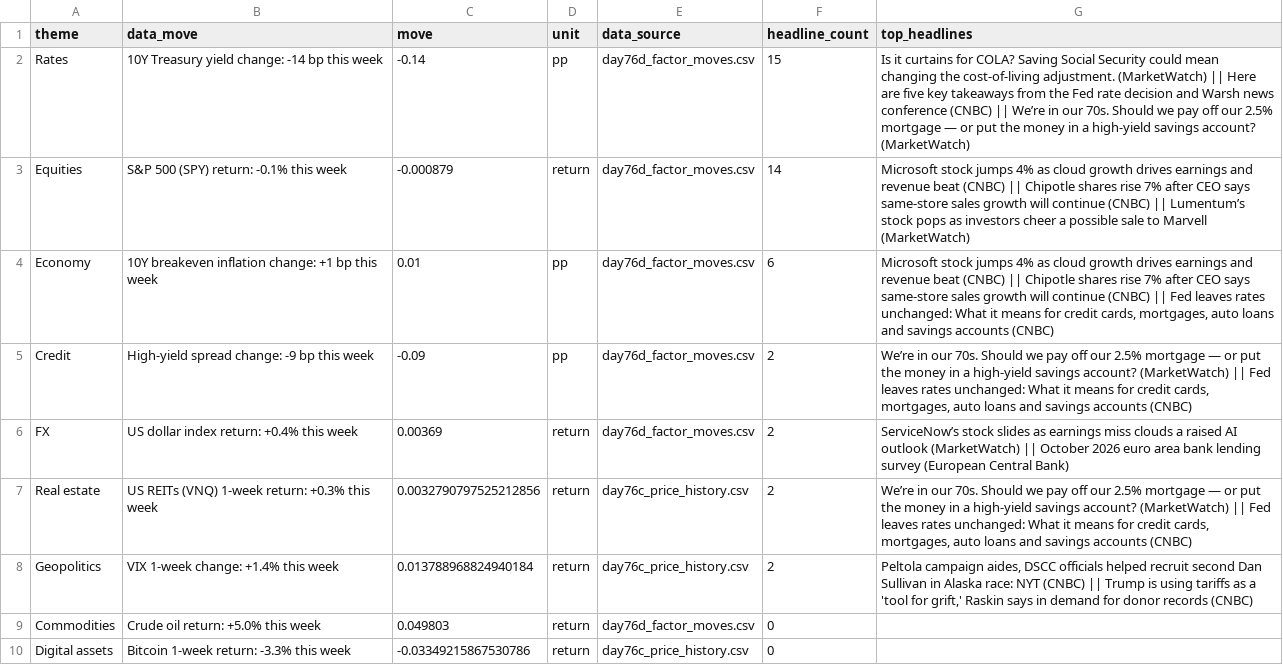
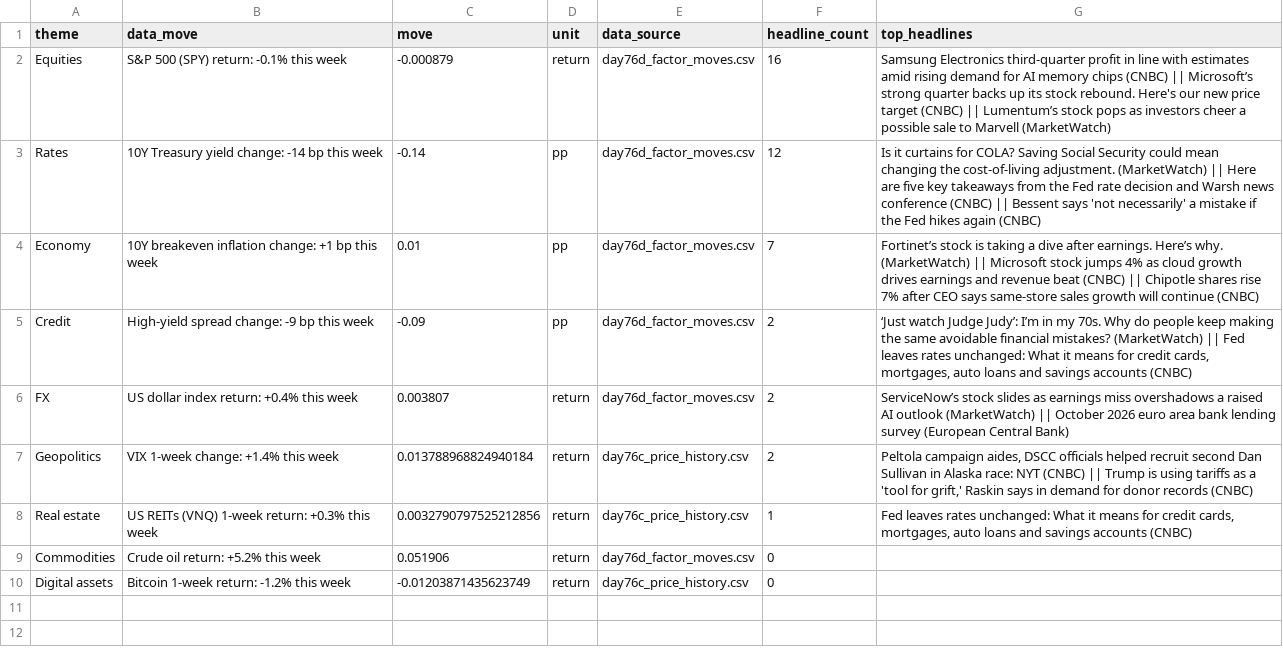
Before and after one commit to Agunp1/AI-Financial-Analyst, a CSV file: day78b_brief.csv, drawn as a sheet.

Commit message:
Price refresh 2026-10-29 01:48 UTC

```diff
--- a/day78b_brief.csv
+++ b/day78b_brief.csv
@@ -1,10 +1,10 @@
 theme,data_move,move,unit,data_source,headline_count,top_headlines
-Rates,10Y Treasury yield change: -14 bp this week,-0.14,pp,day76d_factor_moves.csv,15,Is it curtains for COLA? Saving Social Security could mean changing the cost-of-living adjustment. (MarketWatch) || Here are five key takeaways from the Fed rate decision and Warsh news conference (CNBC) || We’re in our 70s. Should we pay off our 2.5% mortgage — or put the money in a high-yield savings account? (MarketWatch)
-Equities,S&P 500 (SPY) return: -0.1% this week,-0.000879,return,day76d_factor_moves.csv,14,Microsoft stock jumps 4% as cloud growth drives earnings and revenue beat (CNBC) || Chipotle shares rise 7% after CEO says same-store sales growth will continue (CNBC) || Lumentum’s stock pops as investors cheer a possible sale to Marvell (MarketWatch)
-Economy,10Y breakeven inflation change: +1 bp this week,0.01,pp,day76d_factor_moves.csv,6,"Microsoft stock jumps 4% as cloud growth drives earnings and revenue beat (CNBC) || Chipotle shares rise 7% after CEO says same-store sales growth will continue (CNBC) || Fed leaves rates unchanged: What it means for credit cards, mortgages, auto loans and savings accounts (CNBC)"
-Credit,High-yield spread change: -9 bp this week,-0.09,pp,day76d_factor_moves.csv,2,"We’re in our 70s. Should we pay off our 2.5% mortgage — or put the money in a high-yield savings account? (MarketWatch) || Fed leaves rates unchanged: What it means for credit cards, mortgages, auto loans and savings accounts (CNBC)"
-FX,US dollar index return: +0.4% this week,0.00369,return,day76d_factor_moves.csv,2,ServiceNow’s stock slides as earnings miss clouds a raised AI outlook (MarketWatch) || October 2026 euro area bank lending survey (European Central Bank)
-Real estate,US REITs (VNQ) 1-week return: +0.3% this week,0.0032790797525212856,return,day76c_price_history.csv,2,"We’re in our 70s. Should we pay off our 2.5% mortgage — or put the money in a high-yield savings account? (MarketWatch) || Fed leaves rates unchanged: What it means for credit cards, mortgages, auto loans and savings accounts (CNBC)"
+Equities,S&P 500 (SPY) return: -0.1% this week,-0.000879,return,day76d_factor_moves.csv,16,Samsung Electronics third-quarter profit in line with estimates amid rising demand for AI memory chips (CNBC) || Microsoft’s strong quarter backs up its stock rebound. Here's our new price target (CNBC) || Lumentum’s stock pops as investors cheer a possible sale to Marvell (MarketWatch)
+Rates,10Y Treasury yield change: -14 bp this week,-0.14,pp,day76d_factor_moves.csv,12,Is it curtains for COLA? Saving Social Security could mean changing the cost-of-living adjustment. (MarketWatch) || Here are five key takeaways from the Fed rate decision and Warsh news conference (CNBC) || Bessent says 'not necessarily' a mistake if the Fed hikes again (CNBC)
+Economy,10Y breakeven inflation change: +1 bp this week,0.01,pp,day76d_factor_moves.csv,7,Fortinet’s stock is taking a dive after earnings. Here’s why. (MarketWatch) || Microsoft stock jumps 4% as cloud growth drives earnings and revenue beat (CNBC) || Chipotle shares rise 7% after CEO says same-store sales growth will continue (CNBC)
+Credit,High-yield spread change: -9 bp this week,-0.09,pp,day76d_factor_moves.csv,2,"‘Just watch Judge Judy’: I’m in my 70s. Why do people keep making the same avoidable financial mistakes? (MarketWatch) || Fed leaves rates unchanged: What it means for credit cards, mortgages, auto loans and savings accounts (CNBC)"
+FX,US dollar index return: +0.4% this week,0.003807,return,day76d_factor_moves.csv,2,ServiceNow’s stock slides as earnings miss overshadows a raised AI outlook (MarketWatch) || October 2026 euro area bank lending survey (European Central Bank)
 Geopolitics,VIX 1-week change: +1.4% this week,0.013788968824940184,return,day76c_price_history.csv,2,"Peltola campaign aides, DSCC officials helped recruit second Dan Sullivan in Alaska race: NYT (CNBC) || Trump is using tariffs as a 'tool for grift,' Raskin says in demand for donor records (CNBC)"
-Commodities,Crude oil return: +5.0% this week,0.049803,return,day76d_factor_moves.csv,0,
-Digital assets,Bitcoin 1-week return: -3.3% this week,-0.03349215867530786,return,day76c_price_history.csv,0,
+Real estate,US REITs (VNQ) 1-week return: +0.3% this week,0.0032790797525212856,return,day76c_price_history.csv,1,"Fed leaves rates unchanged: What it means for credit cards, mortgages, auto loans and savings accounts (CNBC)"
+Commodities,Crude oil return: +5.2% this week,0.051906,return,day76d_factor_moves.csv,0,
+Digital assets,Bitcoin 1-week return: -1.2% this week,-0.01203871435623749,return,day76c_price_history.csv,0,
```
Also changed, not shown: day67_asset_class_risk_monitor.csv, day67_instrument_risk_monitor.csv, 25 other files.
